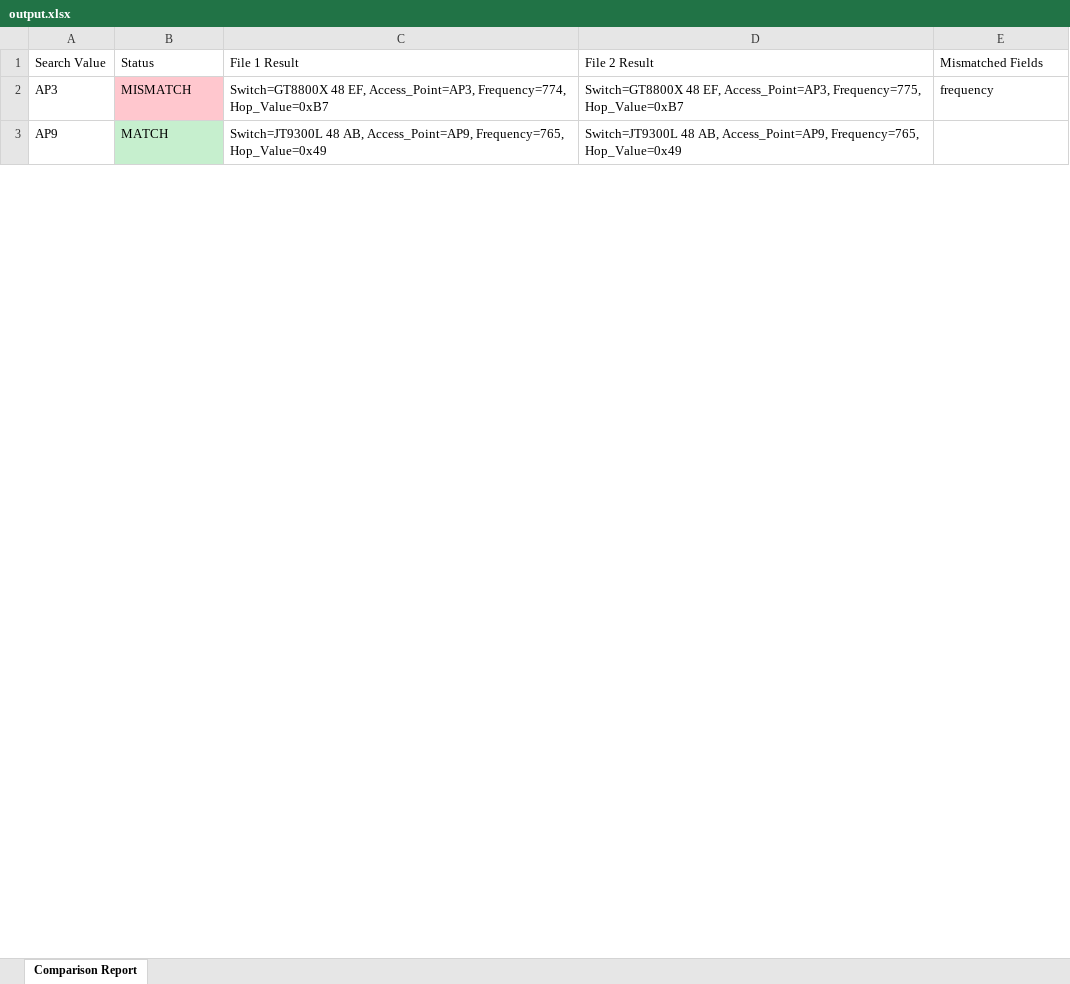
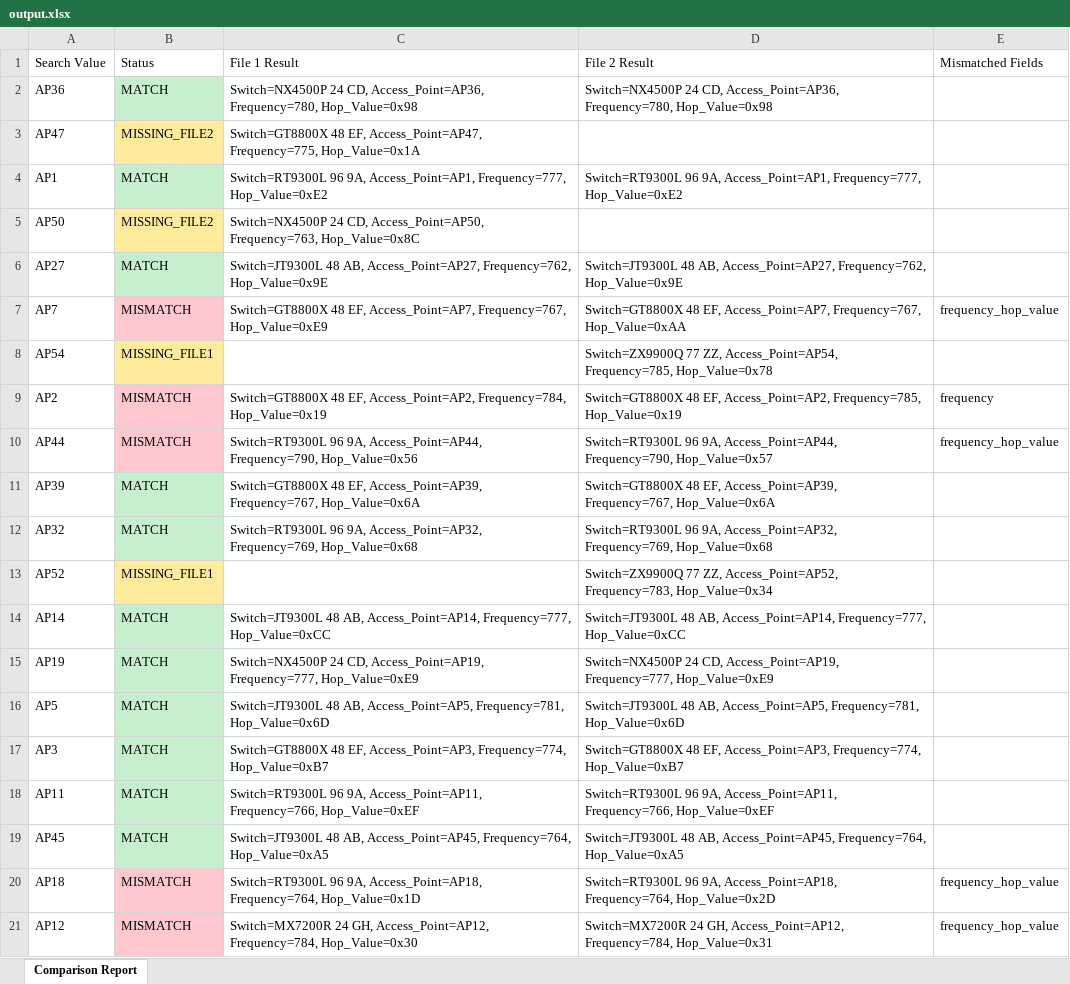
Before and after one commit to BryanF1nes/takosa, an Excel workbook: output.xlsx, sheet Comparison Report, drawn as a sheet; only a part is shown; the shorter side is filled out with more unchanged rows; values as stored, in another font and other column widths than the file's, no borders; addresses are those after the commit; the diff covers the shown part only; the diff names each change by its address in the sheet, - before the commit and + after, or states it on an @@ line.

```diff
--- a/output.xlsx (sheet Comparison Report)
+++ b/output.xlsx (sheet Comparison Report)
@@ row 41 moved to row 2: AP36 @@
+row 3: AP47 | MISSING_FILE2 | Switch=GT8800X 48 EF, Access_Point=AP47, Frequency=775, Hop_Value=0x1A
@@ row 42 moved to row 4: AP1 @@
+row 5: AP50 | MISSING_FILE2 | Switch=NX4500P 24 CD, Access_Point=AP50, Frequency=763, Hop_Value=0x8C
+row 6: AP27 | MATCH | Switch=JT9300L 48 AB, Access_Point=AP27, Frequency=762, Hop_Value=0x9E | Switch=JT9300L 48 AB, Access_Point=AP27, Frequency=762, Hop_Value=0x9E
+row 7: AP7 | MISMATCH | Switch=GT8800X 48 EF, Access_Point=AP7, Frequency=767, Hop_Value=0xE9 | Switch=GT8800X 48 EF, Access_Point=AP7, Frequency=767, Hop_Value=0xAA | frequency_hop_value
+row 8: AP54 | MISSING_FILE1 |  | Switch=ZX9900Q 77 ZZ, Access_Point=AP54, Frequency=785, Hop_Value=0x78
+row 9: AP2 | MISMATCH | Switch=GT8800X 48 EF, Access_Point=AP2, Frequency=784, Hop_Value=0x19 | Switch=GT8800X 48 EF, Access_Point=AP2, Frequency=785, Hop_Value=0x19 | frequency
+row 10: AP44 | MISMATCH | Switch=RT9300L 96 9A, Access_Point=AP44, Frequency=790, Hop_Value=0x56 | Switch=RT9300L 96 9A, Access_Point=AP44, Frequency=790, Hop_Value=0x57 | frequency_hop_value
@@ row 37 moved to row 11: AP39 @@
@@ row 5 moved to row 12: AP32 @@
+row 13: AP52 | MISSING_FILE1 |  | Switch=ZX9900Q 77 ZZ, Access_Point=AP52, Frequency=783, Hop_Value=0x34
@@ row 28 moved to row 14: AP14 @@
@@ row 23 moved to row 15: AP19 @@
+row 16: AP5 | MATCH | Switch=JT9300L 48 AB, Access_Point=AP5, Frequency=781, Hop_Value=0x6D | Switch=JT9300L 48 AB, Access_Point=AP5, Frequency=781, Hop_Value=0x6D
-B17: MISMATCH
+B17: MATCH
-B17 fill: #FFC7CE
+B17 fill: #C6EFCE
-D17: …EF, Access_Point=AP3, Frequency=775, Hop_Value=0xB7
+D17: …EF, Access_Point=AP3, Frequency=774, Hop_Value=0xB7
-E17: frequency
+E17: (empty)
+row 18: AP11 | MATCH | Switch=RT9300L 96 9A, Access_Point=AP11, Frequency=766, Hop_Value=0xEF | Switch=RT9300L 96 9A, Access_Point=AP11, Frequency=766, Hop_Value=0xEF
@@ row 15 moved to row 19: AP45 @@
+row 20: AP18 | MISMATCH | Switch=RT9300L 96 9A, Access_Point=AP18, Frequency=764, Hop_Value=0x1D | Switch=RT9300L 96 9A, Access_Point=AP18, Frequency=764, Hop_Value=0x2D | frequency_hop_value
+row 21: AP12 | MISMATCH | Switch=MX7200R 24 GH, Access_Point=AP12, Frequency=784, Hop_Value=0x30 | Switch=MX7200R 24 GH, Access_Point=AP12, Frequency=784, Hop_Value=0x31 | frequency_hop_value
```
Also changed, not shown: 13 added rows, 20 removed rows, 10 moved rows and 21 edited cells elsewhere in this sheet, 3 other files.
